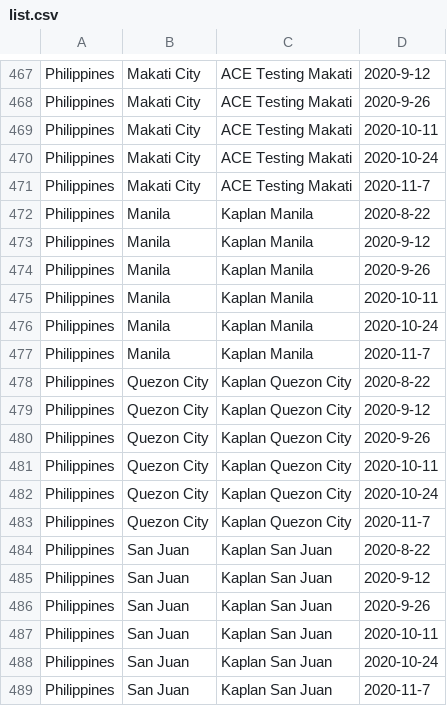
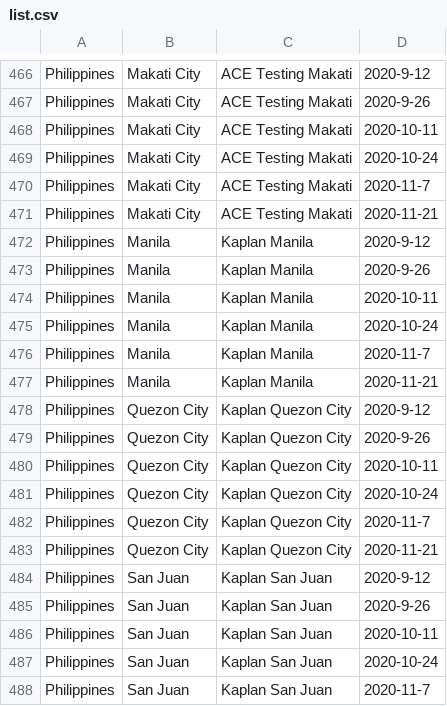
Before and after one commit to yin0105/OET_scrape_with_Selenium_Flask, a CSV file: list.csv, drawn as a sheet; only a part is shown, gaps mark what is left out; the diff covers the shown part only.

```diff
--- a/list.csv
+++ b/list.csv
@@ -471,3 +470,3 @@ Philippines,Makati City,ACE Testing Makati,2020-10-24
 Philippines,Makati City,ACE Testing Makati,2020-11-7
-Philippines,Manila,Kaplan Manila,2020-8-22
+Philippines,Makati City,ACE Testing Makati,2020-11-21
 Philippines,Manila,Kaplan Manila,2020-9-12
@@ -477,3 +476,3 @@ Philippines,Manila,Kaplan Manila,2020-10-24
 Philippines,Manila,Kaplan Manila,2020-11-7
-Philippines,Quezon City,Kaplan Quezon City,2020-8-22
+Philippines,Manila,Kaplan Manila,2020-11-21
 Philippines,Quezon City,Kaplan Quezon City,2020-9-12
@@ -483,3 +482,3 @@ Philippines,Quezon City,Kaplan Quezon City,2020-10-24
 Philippines,Quezon City,Kaplan Quezon City,2020-11-7
-Philippines,San Juan,Kaplan San Juan,2020-8-22
+Philippines,Quezon City,Kaplan Quezon City,2020-11-21
 Philippines,San Juan,Kaplan San Juan,2020-9-12
```
Also changed, not shown: 17 added rows, 5 removed rows and 3 edited cells elsewhere in this file, 1 other file.
